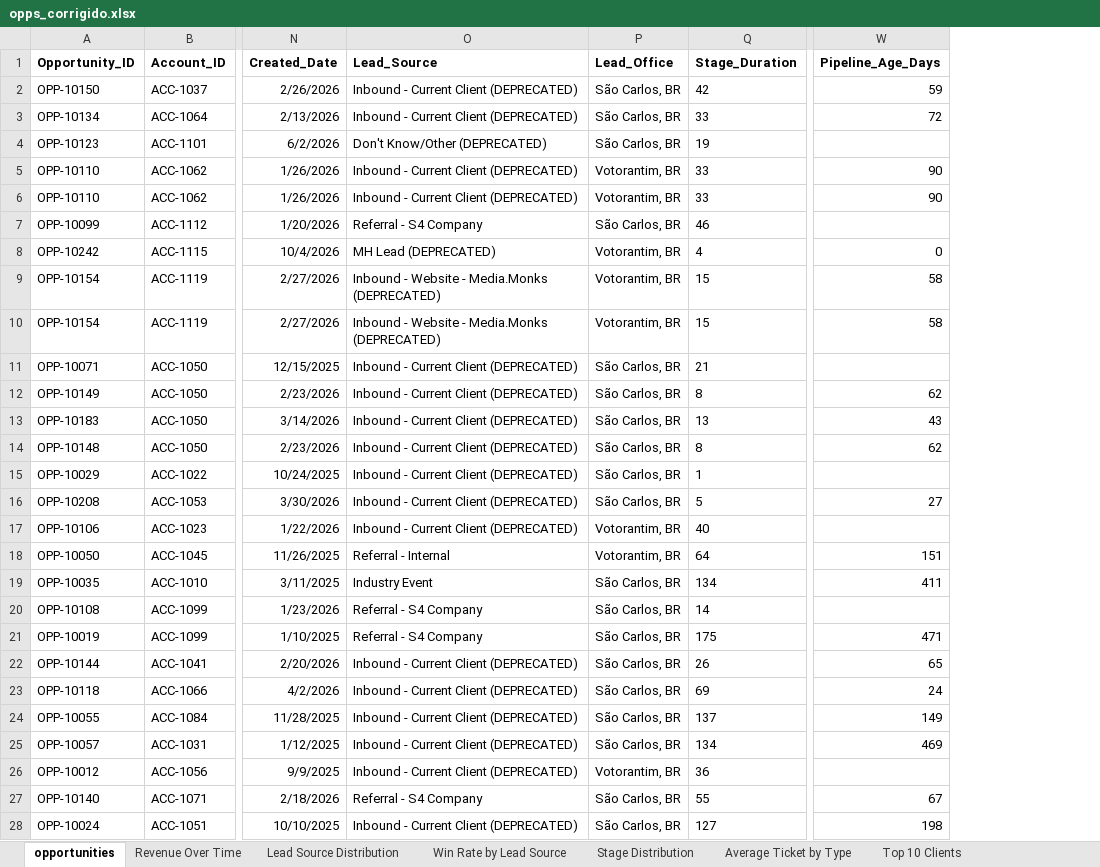
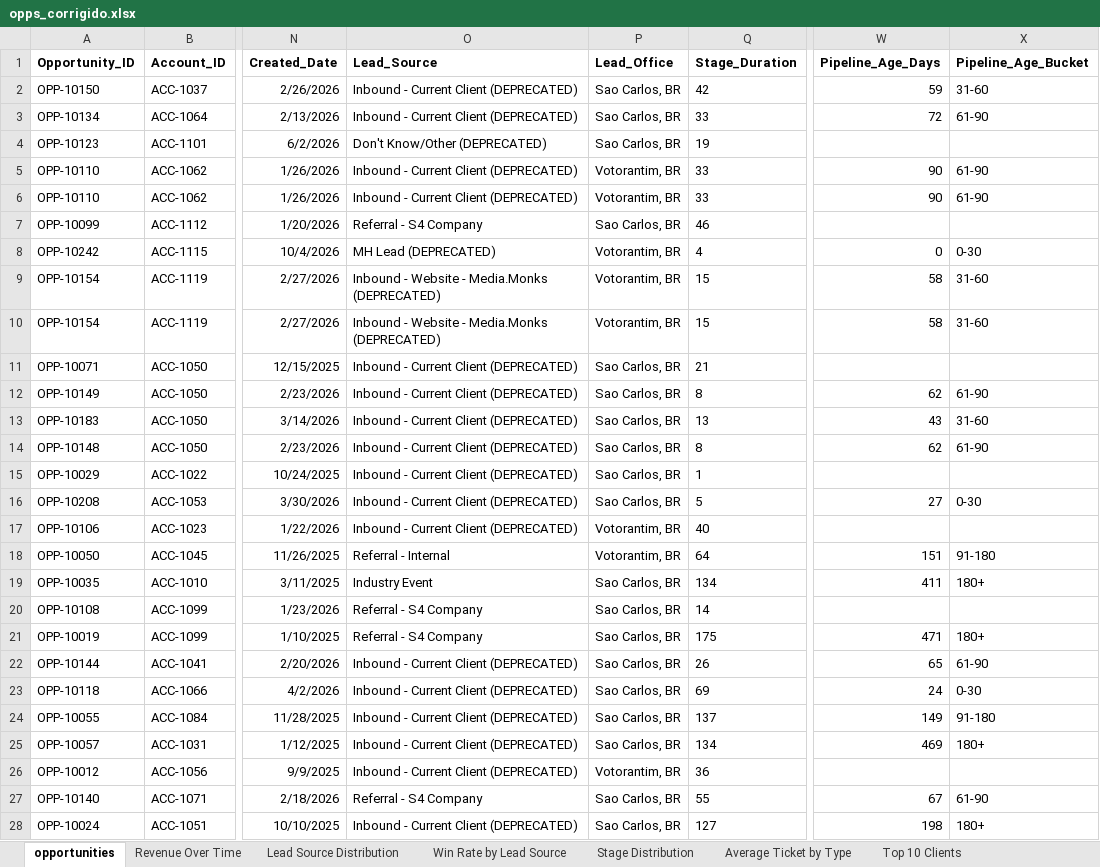
Before and after one commit to SimoesBia/case-analise-dados, an Excel workbook: opps_corrigido.xlsx, sheet opportunities, drawn as a sheet; only a part is shown, gaps mark what is left out; values as stored, in another font and other column widths than the file's, no borders; the diff covers the shown part only; the diff names each change by its address in the sheet, - before the commit and + after, or states it on an @@ line.

```diff
--- a/opps_corrigido.xlsx (sheet opportunities)
+++ b/opps_corrigido.xlsx (sheet opportunities)
+column X (Pipeline_Age_Bucket), rows 2-28: 31-60 | 61-90 |  | 61-90 | 61-90 |  | 0-30 | 31-60 | 31-60 |  | 61-90 | 31-60 | 61-90 |  | 0-30 |  | 91-180 | 180+ |  | 180+ | 61-90 | 0-30 | 91-180 | 180+ |  | 61-90 | 180+
-P2:P4 (Lead_Office): São Carlos, BR
+P2:P4 (Lead_Office): Sao Carlos, BR
-P7 (Lead_Office): São Carlos, BR
+P7 (Lead_Office): Sao Carlos, BR
-P11:P16 (Lead_Office): São Carlos, BR
+P11:P16 (Lead_Office): Sao Carlos, BR
-P19:P25 (Lead_Office): São Carlos, BR
+P19:P25 (Lead_Office): Sao Carlos, BR
-P27:P28 (Lead_Office): São Carlos, BR
+P27:P28 (Lead_Office): Sao Carlos, BR
```
Also changed, not shown: 285 edited cells elsewhere in this sheet, sheet Pipeline Metrics, sheet Average Ticket (Closed Won), sheet Stage Distribution, sheet Average Ticket by Type, other sheet tabs, charts or pictures.
